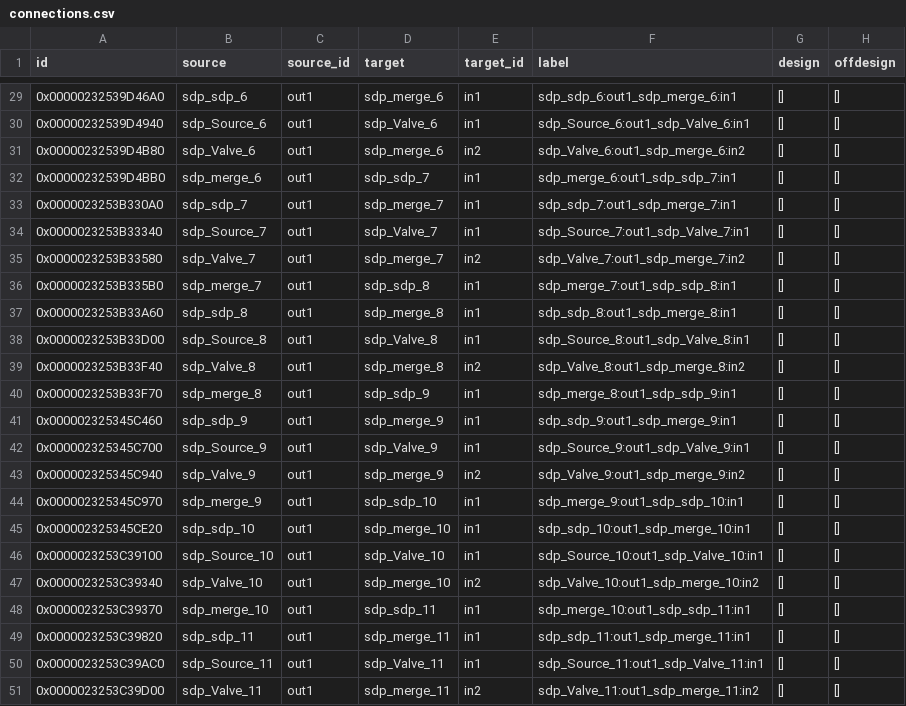
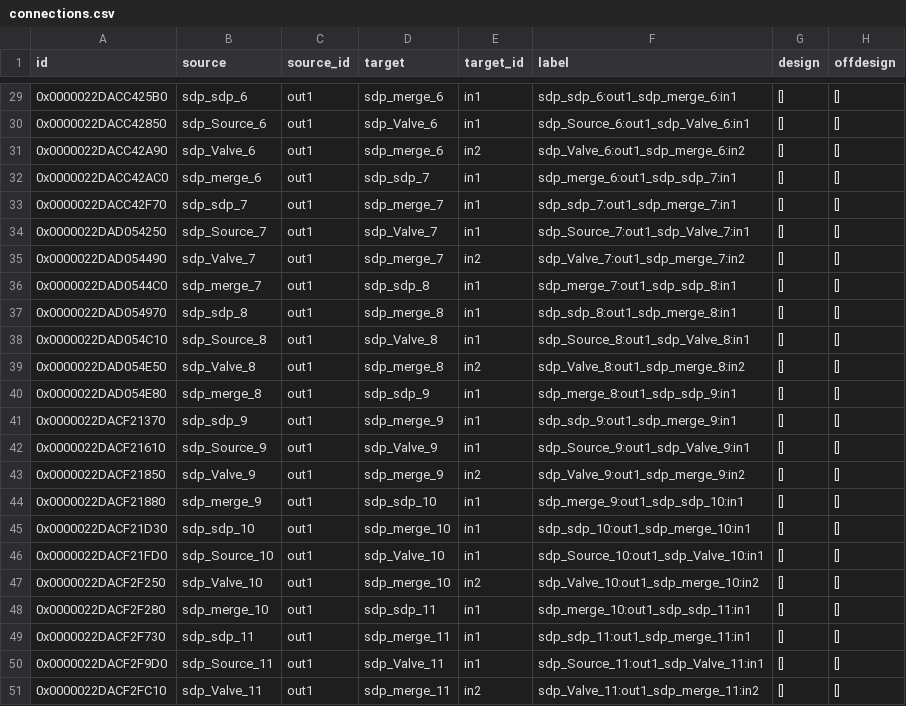
Before and after one commit to hamzaable/Modelling-of-Solar-Roof-Tiles, a CSV file: sdp/connections.csv, drawn as a sheet; only a part is shown, gaps mark what is left out; the diff covers the shown part only; the diff names each change by its address in the sheet, - before the commit and + after, or states it on an @@ line.

```diff
--- a/sdp/connections.csv
+++ b/sdp/connections.csv
-A29 (id): 0x00000232539D46A0
+A29 (id): 0x0000022DACC425B0
-A30 (id): 0x00000232539D4940
+A30 (id): 0x0000022DACC42850
-A31 (id): 0x00000232539D4B80
+A31 (id): 0x0000022DACC42A90
-A32 (id): 0x00000232539D4BB0
+A32 (id): 0x0000022DACC42AC0
-A33 (id): 0x0000023253B330A0
+A33 (id): 0x0000022DACC42F70
-A34 (id): 0x0000023253B33340
+A34 (id): 0x0000022DAD054250
-A35 (id): 0x0000023253B33580
+A35 (id): 0x0000022DAD054490
-A36 (id): 0x0000023253B335B0
+A36 (id): 0x0000022DAD0544C0
-A37 (id): 0x0000023253B33A60
+A37 (id): 0x0000022DAD054970
-A38 (id): 0x0000023253B33D00
+A38 (id): 0x0000022DAD054C10
-A39 (id): 0x0000023253B33F40
+A39 (id): 0x0000022DAD054E50
-A40 (id): 0x0000023253B33F70
+A40 (id): 0x0000022DAD054E80
-A41 (id): 0x000002325345C460
+A41 (id): 0x0000022DACF21370
-A42 (id): 0x000002325345C700
+A42 (id): 0x0000022DACF21610
-A43 (id): 0x000002325345C940
+A43 (id): 0x0000022DACF21850
-A44 (id): 0x000002325345C970
+A44 (id): 0x0000022DACF21880
-A45 (id): 0x000002325345CE20
+A45 (id): 0x0000022DACF21D30
-A46 (id): 0x0000023253C39100
+A46 (id): 0x0000022DACF21FD0
-A47 (id): 0x0000023253C39340
+A47 (id): 0x0000022DACF2F250
-A48 (id): 0x0000023253C39370
+A48 (id): 0x0000022DACF2F280
-A49 (id): 0x0000023253C39820
+A49 (id): 0x0000022DACF2F730
-A50 (id): 0x0000023253C39AC0
+A50 (id): 0x0000022DACF2F9D0
-A51 (id): 0x0000023253C39D00
+A51 (id): 0x0000022DACF2FC10
```
Also changed, not shown: 27 edited cells elsewhere in this file.
